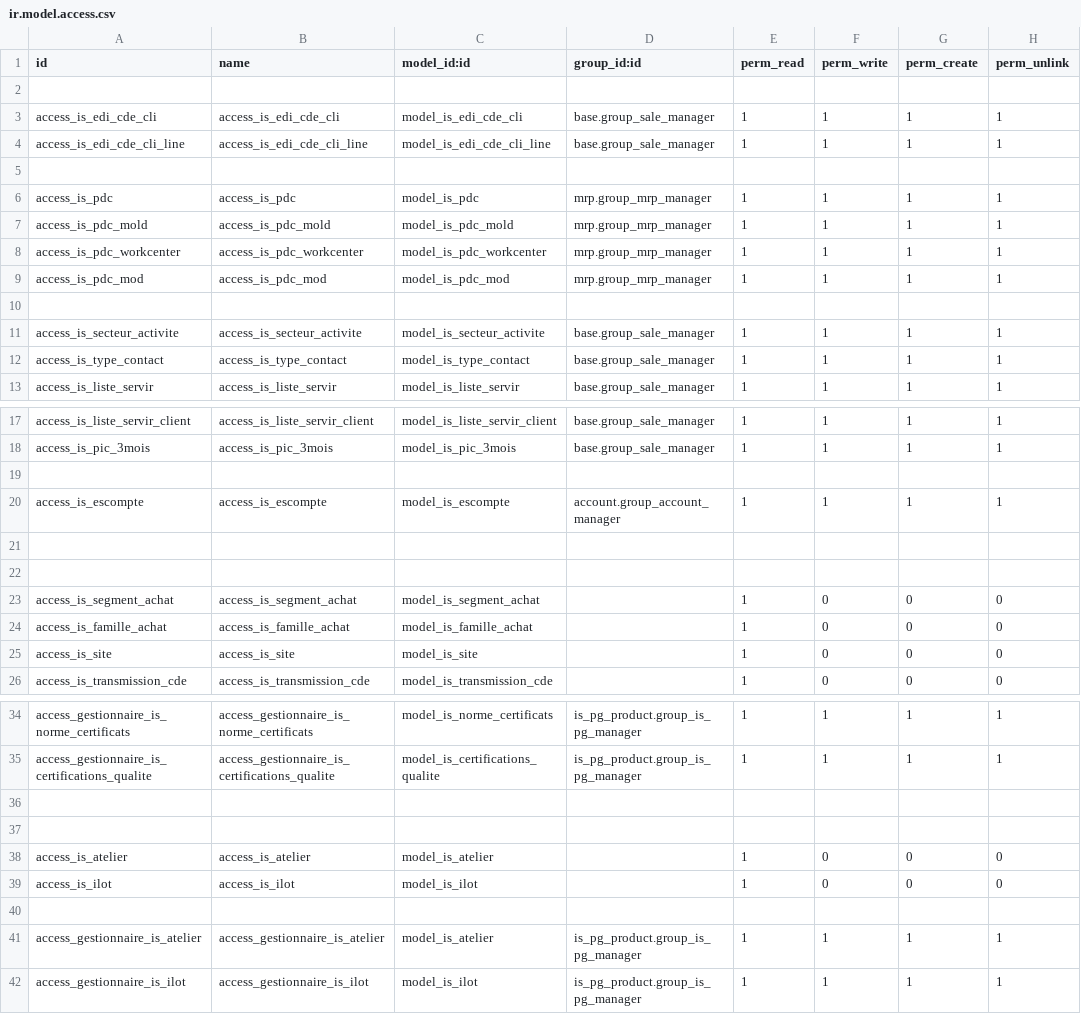
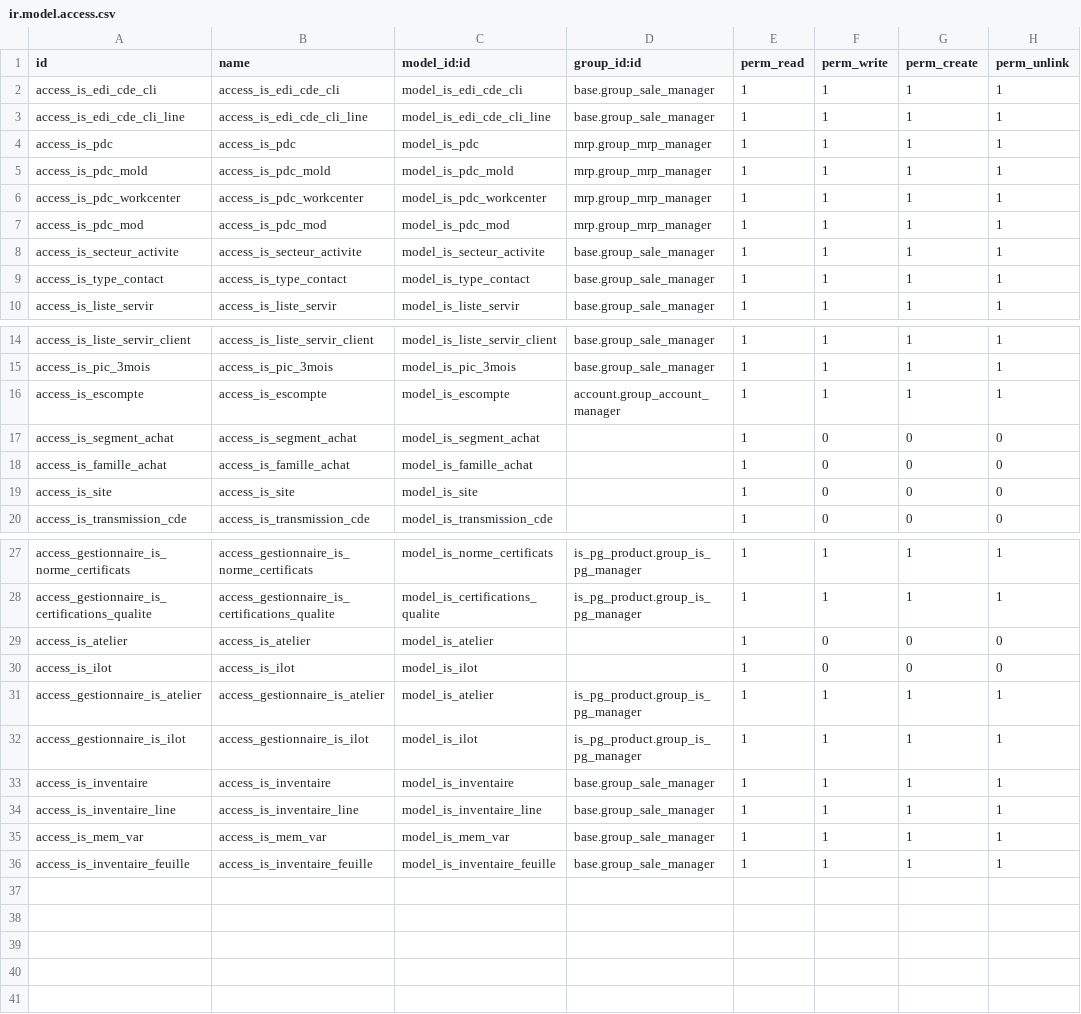
Before and after one commit to tonygalmiche/is_plastigray, a CSV file: security/ir.model.access.csv, drawn as a sheet; only a part is shown, gaps mark what is left out; the diff covers the shown part only.

Commit message:
add is_inventaire et is_mem_var

```diff
--- a/security/ir.model.access.csv
+++ b/security/ir.model.access.csv
@@ -1,6 +1,4 @@
 id,name,model_id:id,group_id:id,perm_read,perm_write,perm_create,perm_unlink
-
 access_is_edi_cde_cli,access_is_edi_cde_cli,model_is_edi_cde_cli,base.group_sale_manager,1,1,1,1
 access_is_edi_cde_cli_line,access_is_edi_cde_cli_line,model_is_edi_cde_cli_line,base.group_sale_manager,1,1,1,1
-
 access_is_pdc,access_is_pdc,model_is_pdc,mrp.group_mrp_manager,1,1,1,1
@@ -9,3 +7,2 @@ access_is_pdc_workcenter,access_is_pdc_workcenter,model_is_pdc_workcenter,mrp.gr
 access_is_pdc_mod,access_is_pdc_mod,model_is_pdc_mod,mrp.group_mrp_manager,1,1,1,1
-
 access_is_secteur_activite,access_is_secteur_activite,model_is_secteur_activite,base.group_sale_manager,1,1,1,1
@@ -18,6 +15,3 @@ access_is_liste_servir_client,access_is_liste_servir_client,model_is_liste_servi
 access_is_pic_3mois,access_is_pic_3mois,model_is_pic_3mois,base.group_sale_manager,1,1,1,1
-
 access_is_escompte,access_is_escompte,model_is_escompte,account.group_account_manager,1,1,1,1
-
-
 access_is_segment_achat,access_is_segment_achat,model_is_segment_achat,,1,0,0,0
@@ -35,8 +28,9 @@ access_gestionnaire_is_norme_certificats,access_gestionnaire_is_norme_certificat
 access_gestionnaire_is_certifications_qualite,access_gestionnaire_is_certifications_qualite,model_is_certifications_qualite,is_pg_product.group_is_pg_manager,1,1,1,1
-
-
 access_is_atelier,access_is_atelier,model_is_atelier,,1,0,0,0
 access_is_ilot,access_is_ilot,model_is_ilot,,1,0,0,0
-
 access_gestionnaire_is_atelier,access_gestionnaire_is_atelier,model_is_atelier,is_pg_product.group_is_pg_manager,1,1,1,1
 access_gestionnaire_is_ilot,access_gestionnaire_is_ilot,model_is_ilot,is_pg_product.group_is_pg_manager,1,1,1,1
+access_is_inventaire,access_is_inventaire,model_is_inventaire,base.group_sale_manager,1,1,1,1
+access_is_inventaire_line,access_is_inventaire_line,model_is_inventaire_line,base.group_sale_manager,1,1,1,1
+access_is_mem_var,access_is_mem_var,model_is_mem_var,base.group_sale_manager,1,1,1,1
+access_is_inventaire_feuille,access_is_inventaire_feuille,model_is_inventaire_feuille,base.group_sale_manager,1,1,1,1
```
Also changed, not shown: 1 removed row elsewhere in this file, 5 other files.
